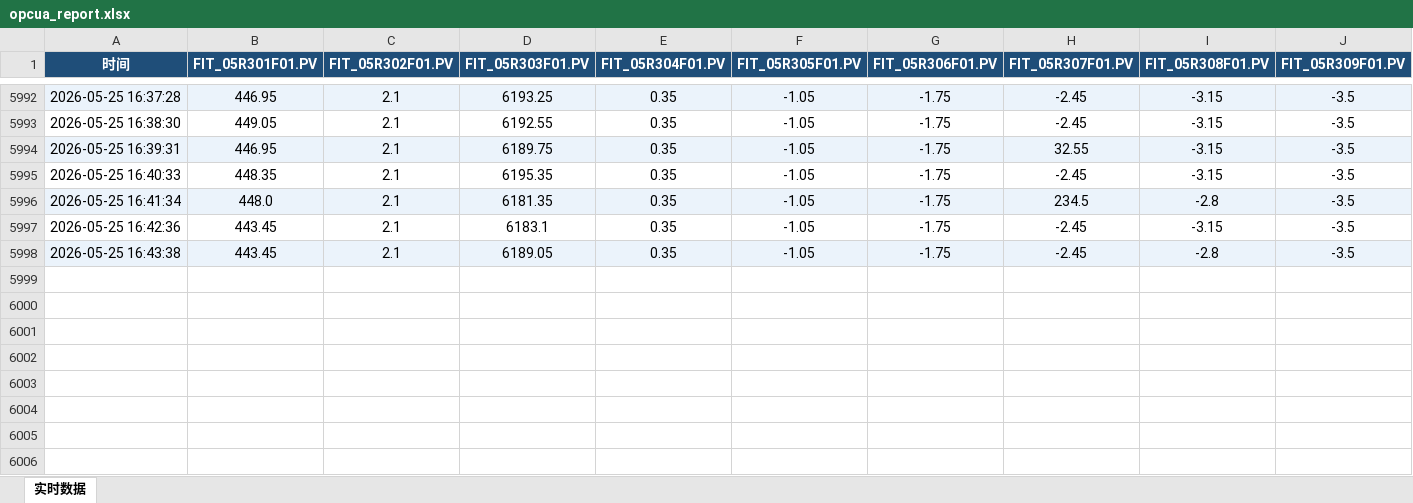
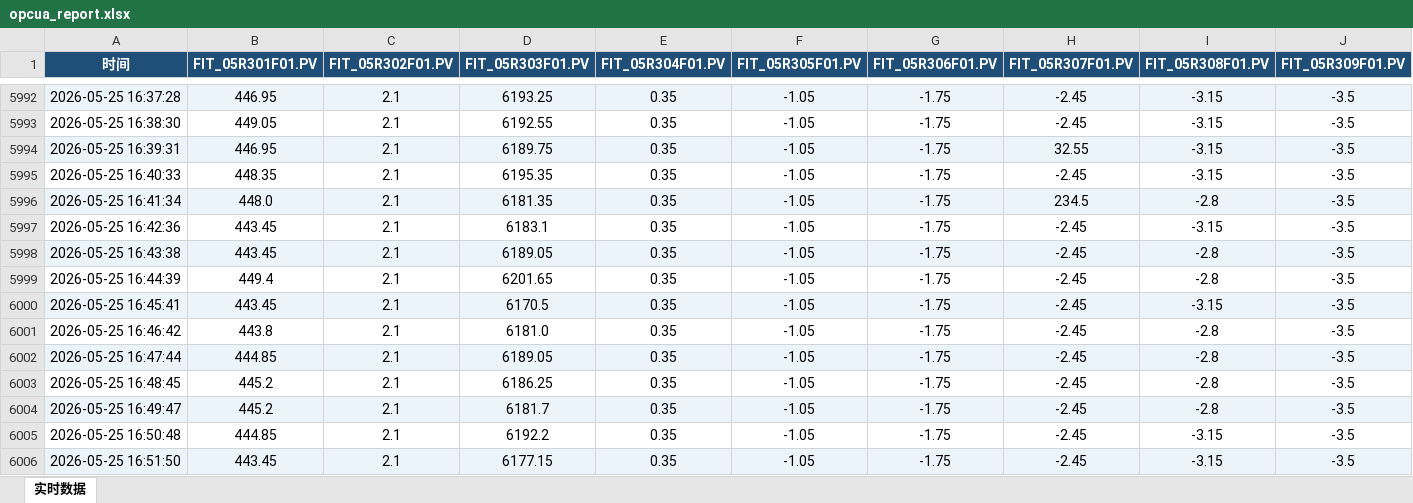
Before and after one commit to z1139554189/OPC-UA-Bridge, an Excel workbook: opcua_api_bridge/reporter/output/opcua_report.xlsx, sheet 实时数据, drawn as a sheet; only a part is shown, gaps mark what is left out; values as stored, in another font and other column widths than the file's, no borders; rows hold the shown columns only; the diff names each change by its address in the sheet, - before the commit and + after, or states it on an @@ line.

```diff
--- a/opcua_api_bridge/reporter/output/opcua_report.xlsx (sheet 实时数据)
+++ b/opcua_api_bridge/reporter/output/opcua_report.xlsx (sheet 实时数据)
+row 5999: 2026-05-25 16:44:39 | 449.4 | 2.1 | 6201.65 | 0.35 | -1.05 | -1.75 | -2.45 | -2.8 | -3.5
+row 6000: 2026-05-25 16:45:41 | 443.45 | 2.1 | 6170.5 | 0.35 | -1.05 | -1.75 | -2.45 | -3.15 | -3.5
+row 6001: 2026-05-25 16:46:42 | 443.8 | 2.1 | 6181.0 | 0.35 | -1.05 | -1.75 | -2.45 | -2.8 | -3.5
+row 6002: 2026-05-25 16:47:44 | 444.85 | 2.1 | 6189.05 | 0.35 | -1.05 | -1.75 | -2.45 | -2.8 | -3.5
+row 6003: 2026-05-25 16:48:45 | 445.2 | 2.1 | 6186.25 | 0.35 | -1.05 | -1.75 | -2.45 | -2.8 | -3.5
+row 6004: 2026-05-25 16:49:47 | 445.2 | 2.1 | 6181.7 | 0.35 | -1.05 | -1.75 | -2.45 | -2.8 | -3.5
+row 6005: 2026-05-25 16:50:48 | 444.85 | 2.1 | 6192.2 | 0.35 | -1.05 | -1.75 | -2.45 | -3.15 | -3.5
+row 6006: 2026-05-25 16:51:50 | 443.45 | 2.1 | 6177.15 | 0.35 | -1.05 | -1.75 | -2.45 | -3.15 | -3.5
```
Also changed, not shown: 2 other files.
